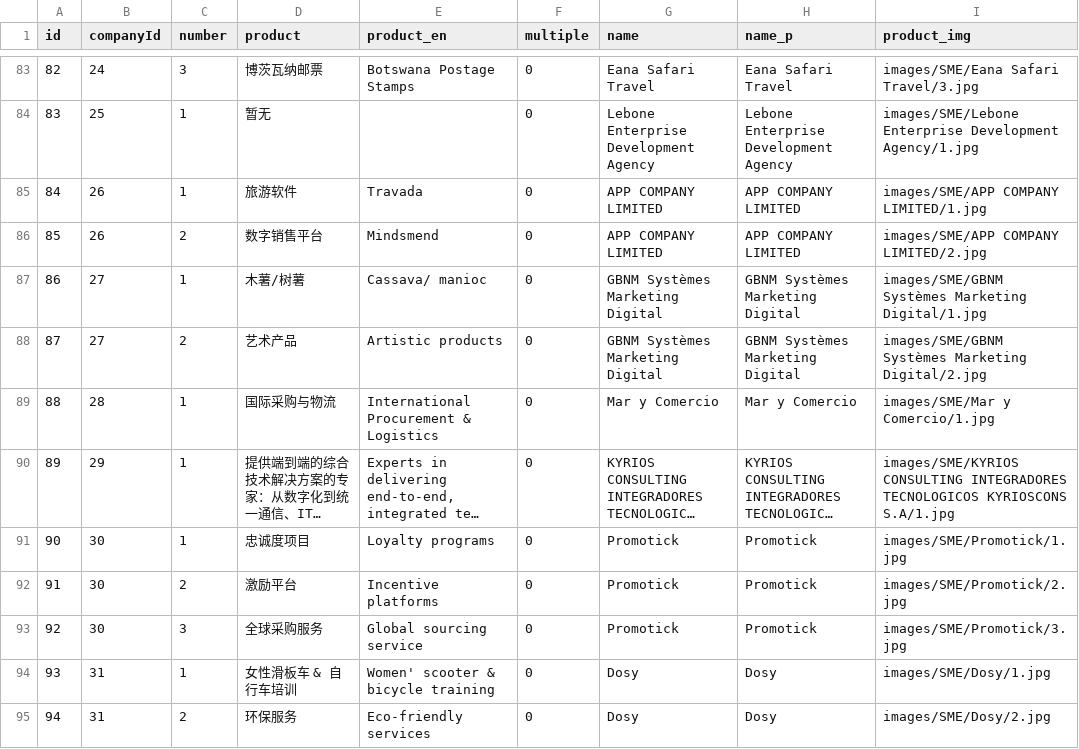
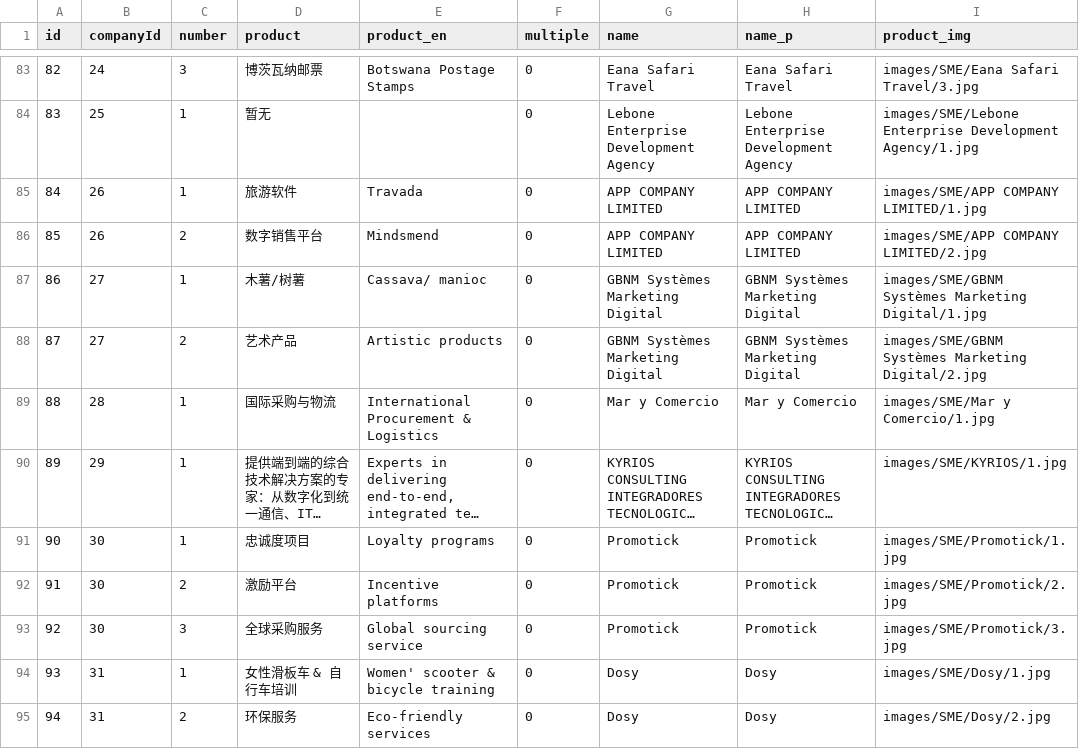
Before and after one commit to Noor-Erano/Noor-Erano.github.io, a CSV file: data/product_list.csv, drawn as a sheet; only a part is shown, gaps mark what is left out; long unchanged cells end in …; the diff names each change by its address in the sheet, - before the commit and + after, or states it on an @@ line.

Commit message:
Update product_list.csv

```diff
--- a/data/product_list.csv
+++ b/data/product_list.csv
-I90 (product_img): images/SME/KYRIOS CONSULTING INTEGRADORES TECNOLOGICOS KYRIOSCONS S.A/1.jpg
+I90 (product_img): images/SME/KYRIOS/1.jpg
```
